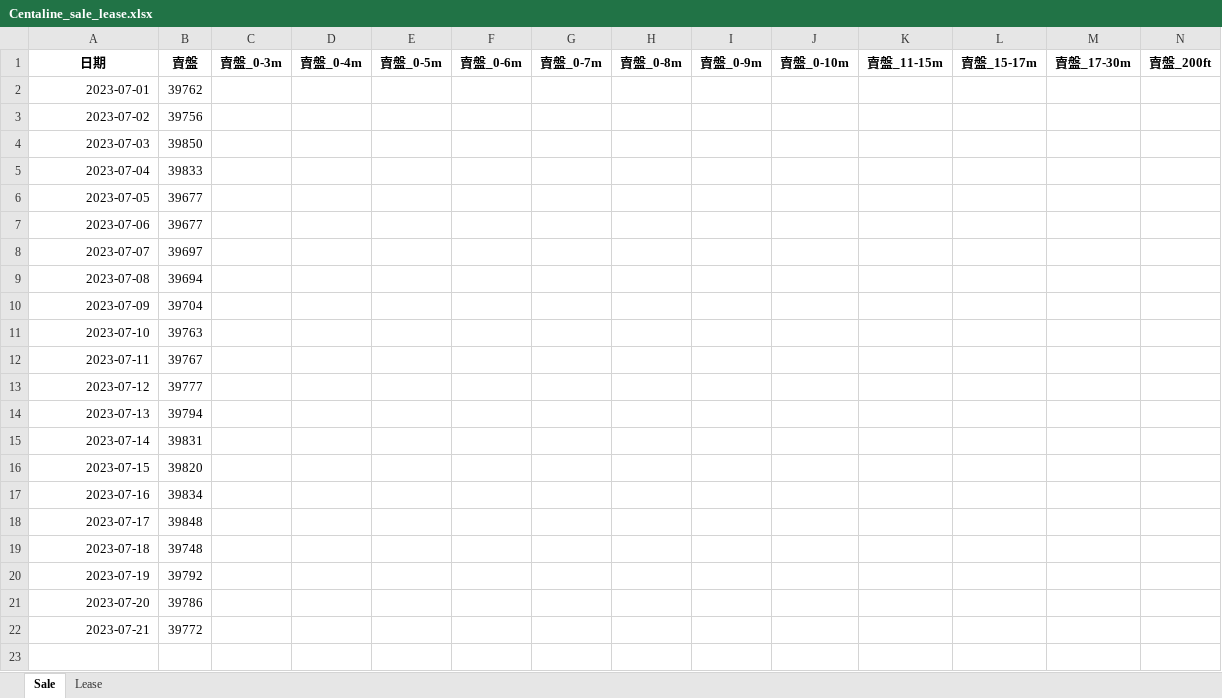
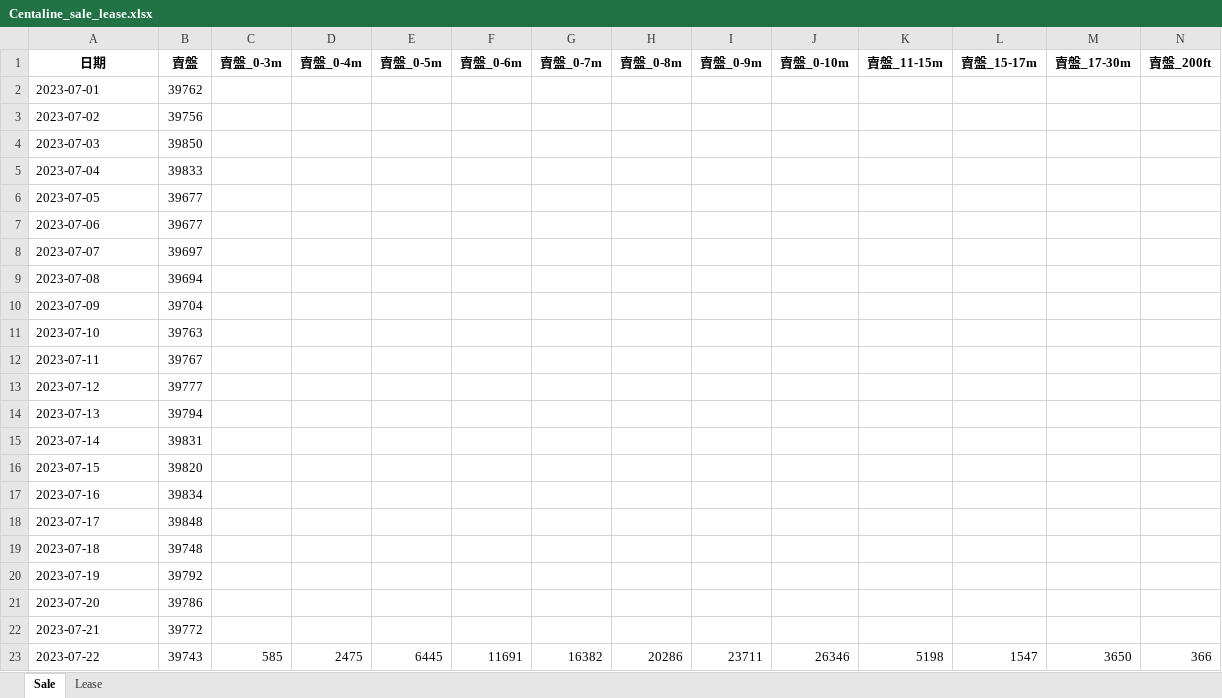
Before and after one commit to kayiutung/Runcode, an Excel workbook: Centaline_sale_lease.xlsx, sheet Sale, drawn as a sheet; only a part is shown; values as stored, in another font and other column widths than the file's, no borders; rows hold the shown columns only; the diff names each change by its address in the sheet, - before the commit and + after, or states it on an @@ line.

```diff
--- a/Centaline_sale_lease.xlsx (sheet Sale)
+++ b/Centaline_sale_lease.xlsx (sheet Sale)
-A2:A22 alignment: right
+A2:A22 alignment: left
+row 23: 2023-07-22 | 39743 | 585 | 2475 | 6445 | 11691 | 16382 | 20286 | 23711 | 26346 | 5198 | 1547 | 3650 | 366
```
Also changed, not shown: sheet Lease.
